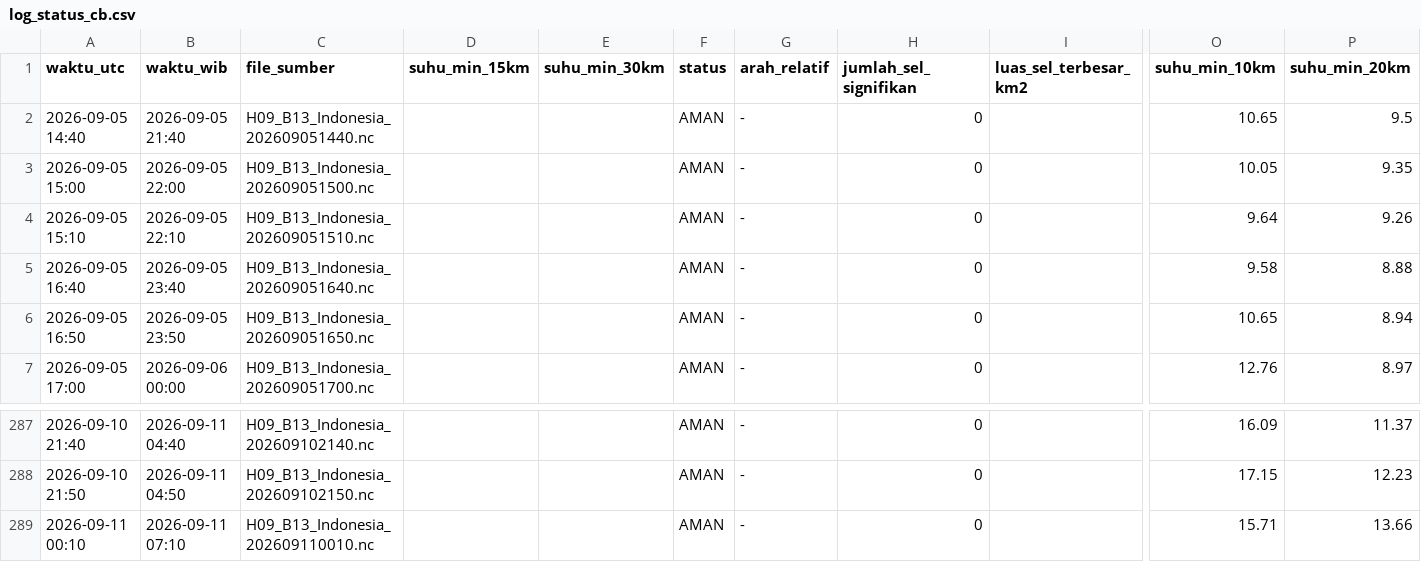
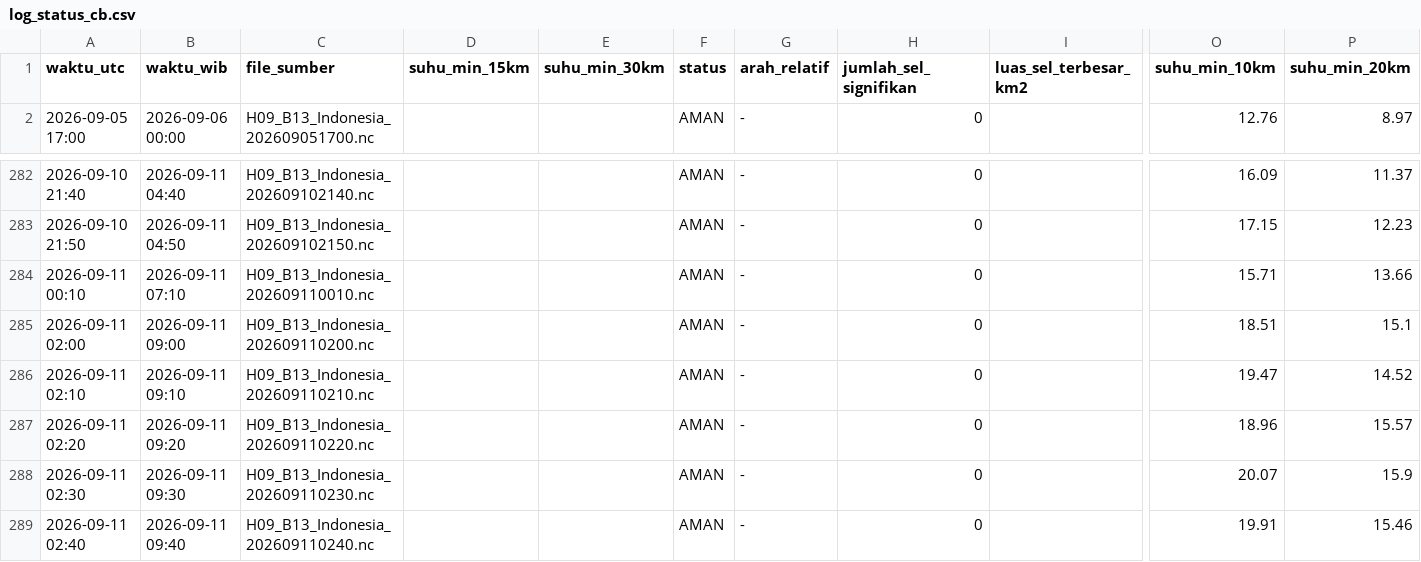
Before and after one commit to septiadiyudhi-cmd/ews-ketapang, a CSV file: Satelit/log_status_cb.csv, drawn as a sheet; only a part is shown, gaps mark what is left out; removed rows and columns are numbered as before the commit, all else as after; rows hold the shown columns only; the diff names each change by its address in the sheet, - before the commit and + after, or states it on an @@ line.

```diff
--- a/Satelit/log_status_cb.csv
+++ b/Satelit/log_status_cb.csv
-row 2: 2026-09-05 14:40 | 2026-09-05 21:40 | H09_B13_Indonesia_202609051440.nc |  |  | AMAN | - | 0 |  | 10.65 | 9.5
-row 3: 2026-09-05 15:00 | 2026-09-05 22:00 | H09_B13_Indonesia_202609051500.nc |  |  | AMAN | - | 0 |  | 10.05 | 9.35
-row 4: 2026-09-05 15:10 | 2026-09-05 22:10 | H09_B13_Indonesia_202609051510.nc |  |  | AMAN | - | 0 |  | 9.64 | 9.26
-row 5: 2026-09-05 16:40 | 2026-09-05 23:40 | H09_B13_Indonesia_202609051640.nc |  |  | AMAN | - | 0 |  | 9.58 | 8.88
-row 6: 2026-09-05 16:50 | 2026-09-05 23:50 | H09_B13_Indonesia_202609051650.nc |  |  | AMAN | - | 0 |  | 10.65 | 8.94
+row 285: 2026-09-11 02:00 | 2026-09-11 09:00 | H09_B13_Indonesia_202609110200.nc |  |  | AMAN | - | 0 |  | 18.51 | 15.1
+row 286: 2026-09-11 02:10 | 2026-09-11 09:10 | H09_B13_Indonesia_202609110210.nc |  |  | AMAN | - | 0 |  | 19.47 | 14.52
+row 287: 2026-09-11 02:20 | 2026-09-11 09:20 | H09_B13_Indonesia_202609110220.nc |  |  | AMAN | - | 0 |  | 18.96 | 15.57
+row 288: 2026-09-11 02:30 | 2026-09-11 09:30 | H09_B13_Indonesia_202609110230.nc |  |  | AMAN | - | 0 |  | 20.07 | 15.9
+row 289: 2026-09-11 02:40 | 2026-09-11 09:40 | H09_B13_Indonesia_202609110240.nc |  |  | AMAN | - | 0 |  | 19.91 | 15.46
```
Also changed, not shown: 43 other files.
